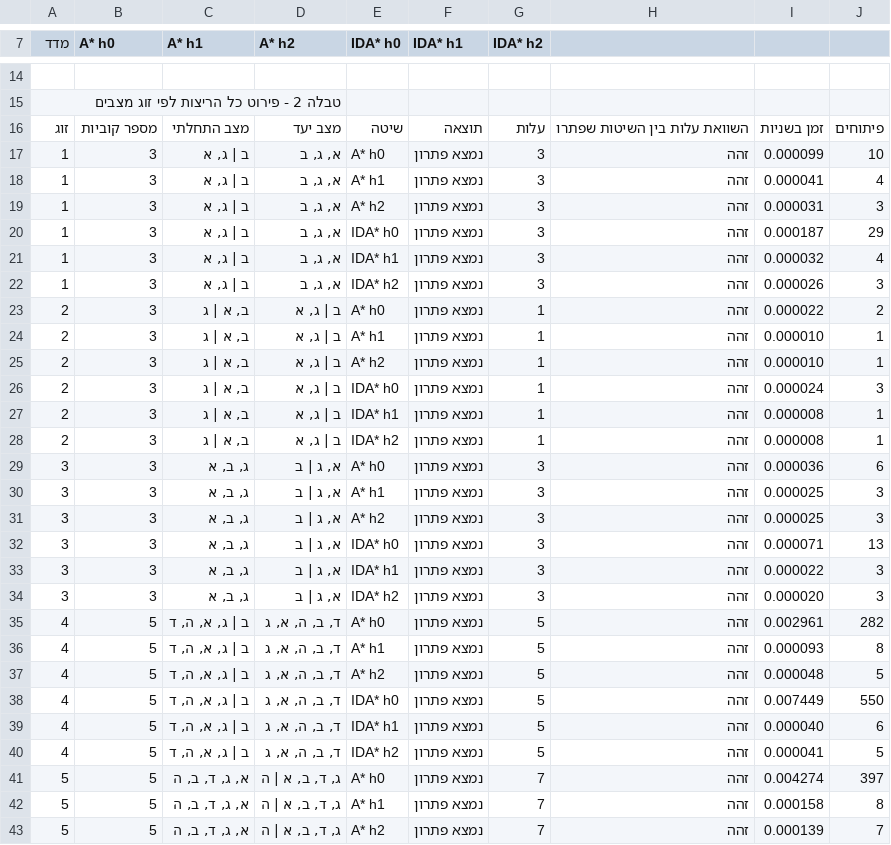
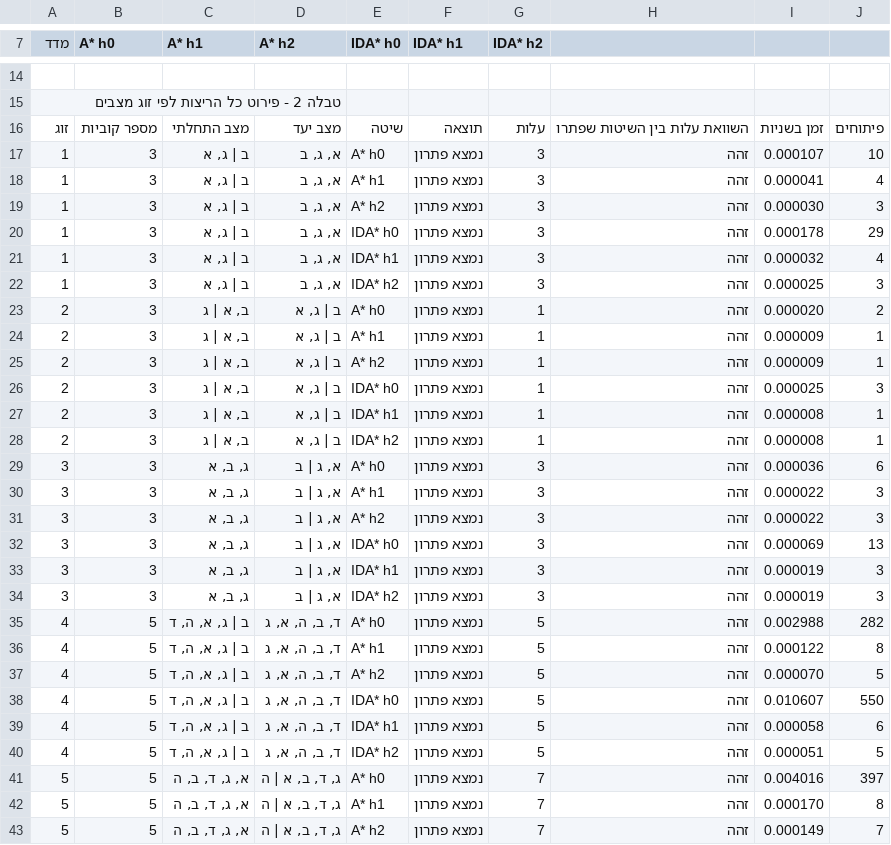
Before and after one commit to chagit37/AI_HW1_HagitEshkol, a CSV file: outputs/experiment_results.csv, drawn as a sheet; only a part is shown, gaps mark what is left out; the diff covers the shown part only.

Commit message:
Add readable experiment reports

```diff
--- a/outputs/experiment_results.csv
+++ b/outputs/experiment_results.csv
@@ -16,12 +16,12 @@
 זוג,מספר קוביות,מצב התחלתי,מצב יעד,שיטה,תוצאה,עלות,השוואת עלות בין השיטות שפתרו,זמן בשניות,פיתוחים
-1,3,"ב | ג, א","א, ג, ב",A* h0,נמצא פתרון,3,זהה,0.000099,10
+1,3,"ב | ג, א","א, ג, ב",A* h0,נמצא פתרון,3,זהה,0.000107,10
 1,3,"ב | ג, א","א, ג, ב",A* h1,נמצא פתרון,3,זהה,0.000041,4
-1,3,"ב | ג, א","א, ג, ב",A* h2,נמצא פתרון,3,זהה,0.000031,3
-1,3,"ב | ג, א","א, ג, ב",IDA* h0,נמצא פתרון,3,זהה,0.000187,29
+1,3,"ב | ג, א","א, ג, ב",A* h2,נמצא פתרון,3,זהה,0.000030,3
+1,3,"ב | ג, א","א, ג, ב",IDA* h0,נמצא פתרון,3,זהה,0.000178,29
 1,3,"ב | ג, א","א, ג, ב",IDA* h1,נמצא פתרון,3,זהה,0.000032,4
-1,3,"ב | ג, א","א, ג, ב",IDA* h2,נמצא פתרון,3,זהה,0.000026,3
-2,3,"ב, א | ג","ב | ג, א",A* h0,נמצא פתרון,1,זהה,0.000022,2
-2,3,"ב, א | ג","ב | ג, א",A* h1,נמצא פתרון,1,זהה,0.000010,1
-2,3,"ב, א | ג","ב | ג, א",A* h2,נמצא פתרון,1,זהה,0.000010,1
-2,3,"ב, א | ג","ב | ג, א",IDA* h0,נמצא פתרון,1,זהה,0.000024,3
+1,3,"ב | ג, א","א, ג, ב",IDA* h2,נמצא פתרון,3,זהה,0.000025,3
+2,3,"ב, א | ג","ב | ג, א",A* h0,נמצא פתרון,1,זהה,0.000020,2
+2,3,"ב, א | ג","ב | ג, א",A* h1,נמצא פתרון,1,זהה,0.000009,1
+2,3,"ב, א | ג","ב | ג, א",A* h2,נמצא פתרון,1,זהה,0.000009,1
+2,3,"ב, א | ג","ב | ג, א",IDA* h0,נמצא פתרון,1,זהה,0.000025,3
 2,3,"ב, א | ג","ב | ג, א",IDA* h1,נמצא פתרון,1,זהה,0.000008,1
@@ -29,15 +29,15 @@
 3,3,"ג, ב, א","א, ג | ב",A* h0,נמצא פתרון,3,זהה,0.000036,6
-3,3,"ג, ב, א","א, ג | ב",A* h1,נמצא פתרון,3,זהה,0.000025,3
-3,3,"ג, ב, א","א, ג | ב",A* h2,נמצא פתרון,3,זהה,0.000025,3
-3,3,"ג, ב, א","א, ג | ב",IDA* h0,נמצא פתרון,3,זהה,0.000071,13
-3,3,"ג, ב, א","א, ג | ב",IDA* h1,נמצא פתרון,3,זהה,0.000022,3
-3,3,"ג, ב, א","א, ג | ב",IDA* h2,נמצא פתרון,3,זהה,0.000020,3
-4,5,"ב | ג, א, ה, ד","ד, ב, ה, א, ג",A* h0,נמצא פתרון,5,זהה,0.002961,282
-4,5,"ב | ג, א, ה, ד","ד, ב, ה, א, ג",A* h1,נמצא פתרון,5,זהה,0.000093,8
-4,5,"ב | ג, א, ה, ד","ד, ב, ה, א, ג",A* h2,נמצא פתרון,5,זהה,0.000048,5
-4,5,"ב | ג, א, ה, ד","ד, ב, ה, א, ג",IDA* h0,נמצא פתרון,5,זהה,0.007449,550
-4,5,"ב | ג, א, ה, ד","ד, ב, ה, א, ג",IDA* h1,נמצא פתרון,5,זהה,0.000040,6
-4,5,"ב | ג, א, ה, ד","ד, ב, ה, א, ג",IDA* h2,נמצא פתרון,5,זהה,0.000041,5
-5,5,"א, ג, ד, ב, ה","ג, ד, ב, א | ה",A* h0,נמצא פתרון,7,זהה,0.004274,397
-5,5,"א, ג, ד, ב, ה","ג, ד, ב, א | ה",A* h1,נמצא פתרון,7,זהה,0.000158,8
-5,5,"א, ג, ד, ב, ה","ג, ד, ב, א | ה",A* h2,נמצא פתרון,7,זהה,0.000139,7
+3,3,"ג, ב, א","א, ג | ב",A* h1,נמצא פתרון,3,זהה,0.000022,3
+3,3,"ג, ב, א","א, ג | ב",A* h2,נמצא פתרון,3,זהה,0.000022,3
+3,3,"ג, ב, א","א, ג | ב",IDA* h0,נמצא פתרון,3,זהה,0.000069,13
+3,3,"ג, ב, א","א, ג | ב",IDA* h1,נמצא פתרון,3,זהה,0.000019,3
+3,3,"ג, ב, א","א, ג | ב",IDA* h2,נמצא פתרון,3,זהה,0.000019,3
+4,5,"ב | ג, א, ה, ד","ד, ב, ה, א, ג",A* h0,נמצא פתרון,5,זהה,0.002988,282
+4,5,"ב | ג, א, ה, ד","ד, ב, ה, א, ג",A* h1,נמצא פתרון,5,זהה,0.000122,8
+4,5,"ב | ג, א, ה, ד","ד, ב, ה, א, ג",A* h2,נמצא פתרון,5,זהה,0.000070,5
+4,5,"ב | ג, א, ה, ד","ד, ב, ה, א, ג",IDA* h0,נמצא פתרון,5,זהה,0.010607,550
+4,5,"ב | ג, א, ה, ד","ד, ב, ה, א, ג",IDA* h1,נמצא פתרון,5,זהה,0.000058,6
+4,5,"ב | ג, א, ה, ד","ד, ב, ה, א, ג",IDA* h2,נמצא פתרון,5,זהה,0.000051,5
+5,5,"א, ג, ד, ב, ה","ג, ד, ב, א | ה",A* h0,נמצא פתרון,7,זהה,0.004016,397
+5,5,"א, ג, ד, ב, ה","ג, ד, ב, א | ה",A* h1,נמצא פתרון,7,זהה,0.000170,8
+5,5,"א, ג, ד, ב, ה","ג, ד, ב, א | ה",A* h2,נמצא פתרון,7,זהה,0.000149,7
```
Also changed, not shown: 2 added rows, 2 removed rows and 59 edited cells elsewhere in this file, 8 other files.
